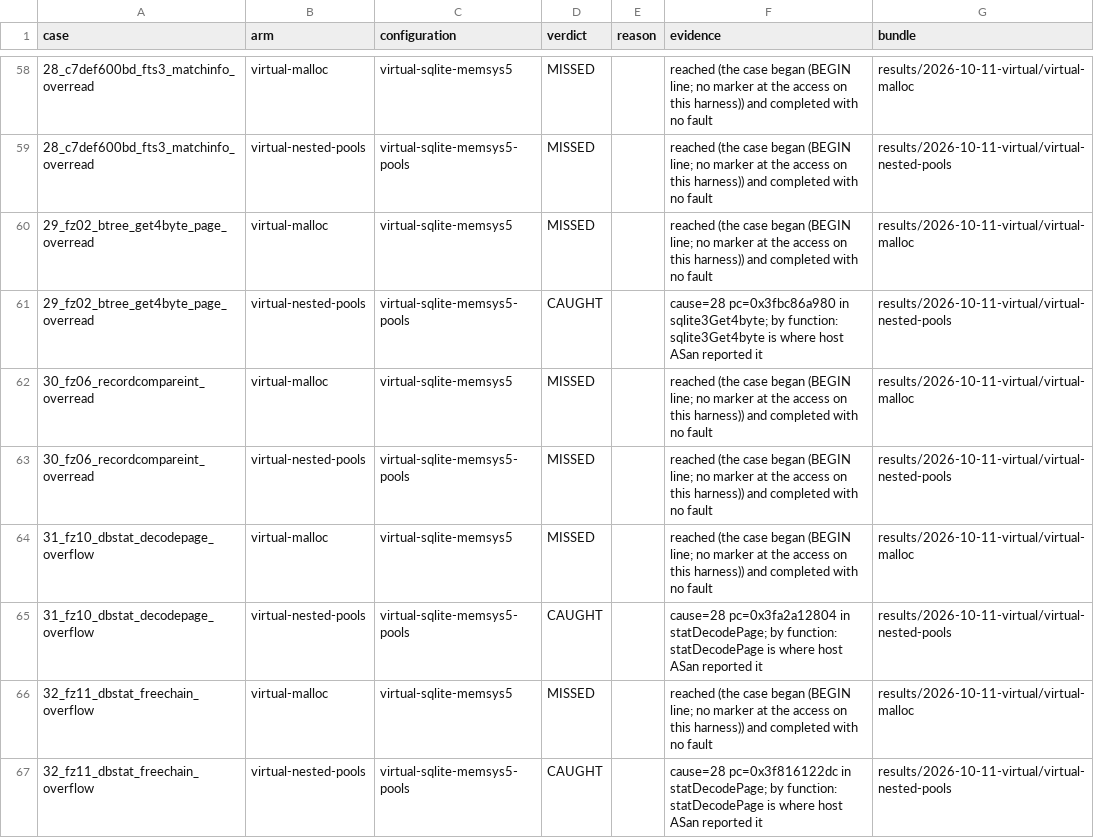
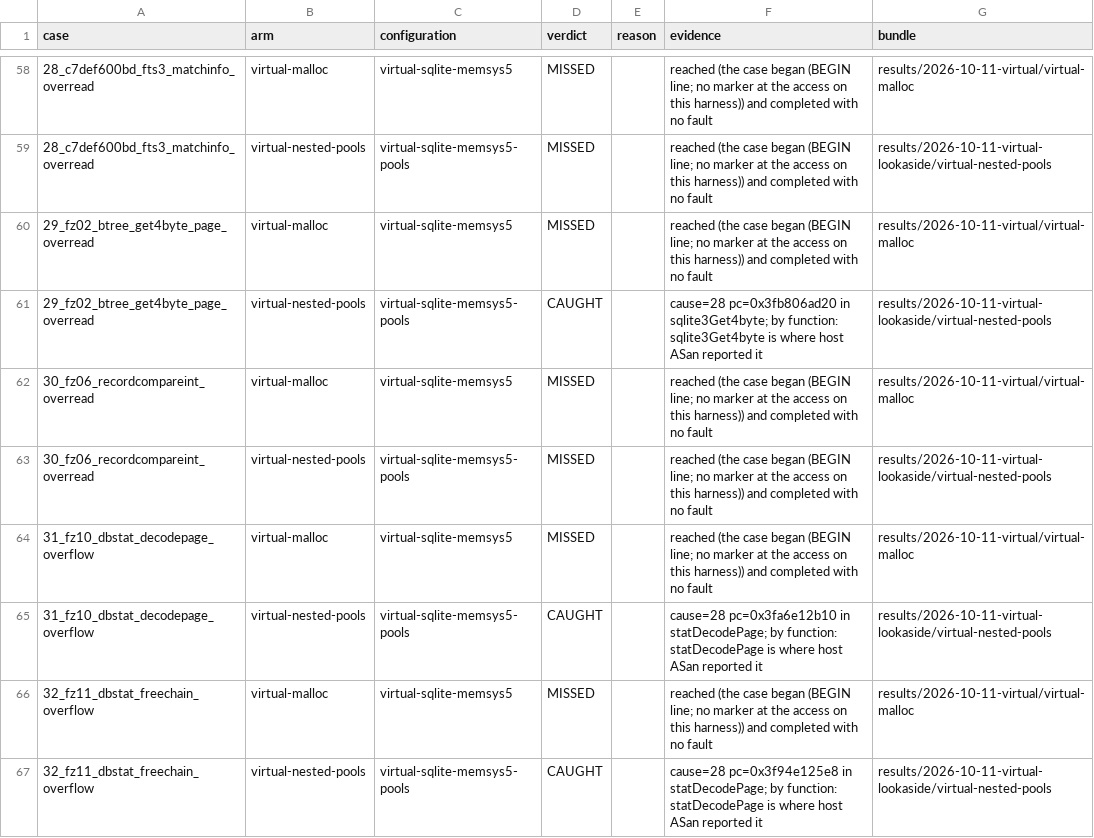
Before and after one commit to project-starch/llvm-capstone, a TSV file: capstone/bug-corpora/sqlite/engine-repros/results/verdicts.tsv, drawn as a sheet; only a part is shown, gaps mark what is left out; the diff covers the shown part only.

Commit message:
sqlite: the lookaside's slots as Sublet lifetimes too; measured, no case changes
The lookaside, SQLite's per-connection pool of small slots, gets the same
two instructions as memsys5 in sublet-3220000-memsys5.patch:

  * setupLookaside derives the buffer's lifetime and a generation below it,
    from a memsys5 block or a buffer the application supplied alike.
  * sqlite3DbMallocRawNN returns a child of the generation bounded to the
    slot (lookasideIssue); sqlite3DbFreeNN revokes it and pushes the slot
    through pStart (lookasideRelease). The bounds are lookaside.sz, what
    sqlite3DbMallocSize reports.
  * A new setup and the connection's close revoke the generation
    (sqlite3LookasideEnd).
  * <capstone/capability.h> moves to the top of the amalgamation, ahead of
    struct Lookaside.

Measured on p13 (vm7, the same platform as 09a9cbc9, 169 s), bundle
results/2026-10-11-virtual-lookaside/virtual-nested-pools, which corpus.json
now names: CAUGHT 18, MISSED 13, NO-READING 2, both controls fault. Every
verdict and every fault site is identical to the memsys5-only run, with the
default lookaside (100 slots of 1200 bytes) enabled. So the lookaside was
not what the ten temporal misses went through; what remains is the page
cache, which the patch header now names as uncovered, and stale accesses
the harness may never make (8 of the 10 have no record that the access
happens).

Size, code lines without blank and comment lines: the patch adds 36 and
removes 5 in 15 hunks (memsys5 alone: 11/2).

```diff
--- a/capstone/bug-corpora/sqlite/engine-repros/results/verdicts.tsv
+++ b/capstone/bug-corpora/sqlite/engine-repros/results/verdicts.tsv
@@ -58,10 +58,10 @@ case	arm	configuration	verdict	reason	evidence	bundle
 28_c7def600bd_fts3_matchinfo_overread	virtual-malloc	virtual-sqlite-memsys5	MISSED		reached (the case began (BEGIN line; no marker at the access on this harness)) and completed with no fault	results/2026-10-11-virtual/virtual-malloc
-28_c7def600bd_fts3_matchinfo_overread	virtual-nested-pools	virtual-sqlite-memsys5-pools	MISSED		reached (the case began (BEGIN line; no marker at the access on this harness)) and completed with no fault	results/2026-10-11-virtual/virtual-nested-pools
+28_c7def600bd_fts3_matchinfo_overread	virtual-nested-pools	virtual-sqlite-memsys5-pools	MISSED		reached (the case began (BEGIN line; no marker at the access on this harness)) and completed with no fault	results/2026-10-11-virtual-lookaside/virtual-nested-pools
 29_fz02_btree_get4byte_page_overread	virtual-malloc	virtual-sqlite-memsys5	MISSED		reached (the case began (BEGIN line; no marker at the access on this harness)) and completed with no fault	results/2026-10-11-virtual/virtual-malloc
-29_fz02_btree_get4byte_page_overread	virtual-nested-pools	virtual-sqlite-memsys5-pools	CAUGHT		cause=28 pc=0x3fbc86a980 in sqlite3Get4byte; by function: sqlite3Get4byte is where host ASan reported it	results/2026-10-11-virtual/virtual-nested-pools
+29_fz02_btree_get4byte_page_overread	virtual-nested-pools	virtual-sqlite-memsys5-pools	CAUGHT		cause=28 pc=0x3fb806ad20 in sqlite3Get4byte; by function: sqlite3Get4byte is where host ASan reported it	results/2026-10-11-virtual-lookaside/virtual-nested-pools
 30_fz06_recordcompareint_overread	virtual-malloc	virtual-sqlite-memsys5	MISSED		reached (the case began (BEGIN line; no marker at the access on this harness)) and completed with no fault	results/2026-10-11-virtual/virtual-malloc
-30_fz06_recordcompareint_overread	virtual-nested-pools	virtual-sqlite-memsys5-pools	MISSED		reached (the case began (BEGIN line; no marker at the access on this harness)) and completed with no fault	results/2026-10-11-virtual/virtual-nested-pools
+30_fz06_recordcompareint_overread	virtual-nested-pools	virtual-sqlite-memsys5-pools	MISSED		reached (the case began (BEGIN line; no marker at the access on this harness)) and completed with no fault	results/2026-10-11-virtual-lookaside/virtual-nested-pools
 31_fz10_dbstat_decodepage_overflow	virtual-malloc	virtual-sqlite-memsys5	MISSED		reached (the case began (BEGIN line; no marker at the access on this harness)) and completed with no fault	results/2026-10-11-virtual/virtual-malloc
-31_fz10_dbstat_decodepage_overflow	virtual-nested-pools	virtual-sqlite-memsys5-pools	CAUGHT		cause=28 pc=0x3fa2a12804 in statDecodePage; by function: statDecodePage is where host ASan reported it	results/2026-10-11-virtual/virtual-nested-pools
+31_fz10_dbstat_decodepage_overflow	virtual-nested-pools	virtual-sqlite-memsys5-pools	CAUGHT		cause=28 pc=0x3fa6e12b10 in statDecodePage; by function: statDecodePage is where host ASan reported it	results/2026-10-11-virtual-lookaside/virtual-nested-pools
 32_fz11_dbstat_freechain_overflow	virtual-malloc	virtual-sqlite-memsys5	MISSED		reached (the case began (BEGIN line; no marker at the access on this harness)) and completed with no fault	results/2026-10-11-virtual/virtual-malloc
-32_fz11_dbstat_freechain_overflow	virtual-nested-pools	virtual-sqlite-memsys5-pools	CAUGHT		cause=28 pc=0x3f816122dc in statDecodePage; by function: statDecodePage is where host ASan reported it	results/2026-10-11-virtual/virtual-nested-pools
+32_fz11_dbstat_freechain_overflow	virtual-nested-pools	virtual-sqlite-memsys5-pools	CAUGHT		cause=28 pc=0x3f94e125e8 in statDecodePage; by function: statDecodePage is where host ASan reported it	results/2026-10-11-virtual-lookaside/virtual-nested-pools
```
Also changed, not shown: 45 edited cells elsewhere in this file, 41 other files.
